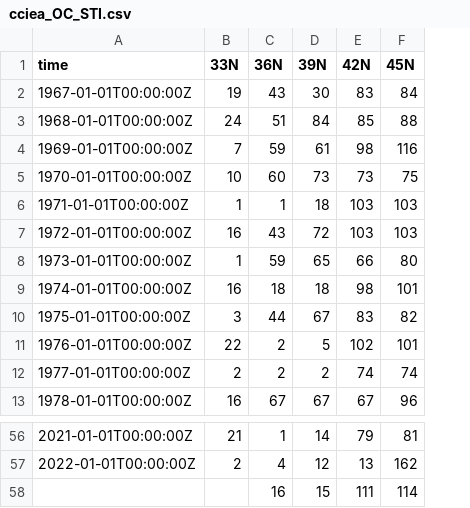
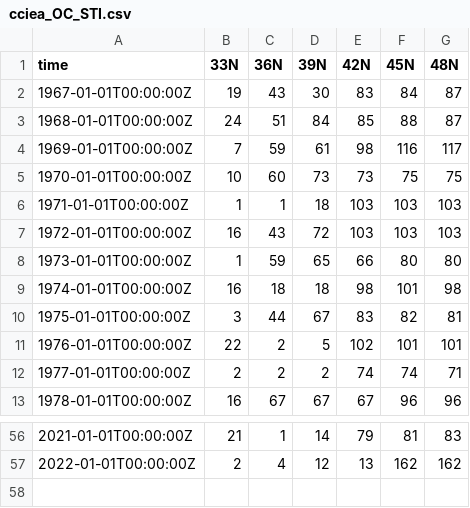
Before and after one commit to ecosystem-state/nonstationary, a CSV file: AtmosClimateProj/data/physical/Upwelling_Phenology/cciea_OC_STI.csv, drawn as a sheet; only a part is shown, gaps mark what is left out; removed rows and columns are numbered as before the commit, all else as after; the diff names each change by its address in the sheet, - before the commit and + after, or states it on an @@ line.

```diff
--- a/AtmosClimateProj/data/physical/Upwelling_Phenology/cciea_OC_STI.csv
+++ b/AtmosClimateProj/data/physical/Upwelling_Phenology/cciea_OC_STI.csv
+column G (48N), rows 2-13: 87 | 87 | 117 | 75 | 103 | 103 | 80 | 98 | 81 | 101 | 71 | 96; rows 56-57: 83 | 162
-row 58:  |  | 16 | 15 | 111 | 114
```
Also changed, not shown: AtmosClimateProj/data/physical/Upwelling_Phenology/cciea_OC_TUMI.csv, AtmosClimateProj/data/physical/Upwelling_Phenology/cciea_OC_TUMI_39N.csv, 45 other files.
